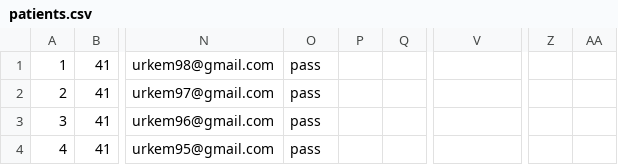
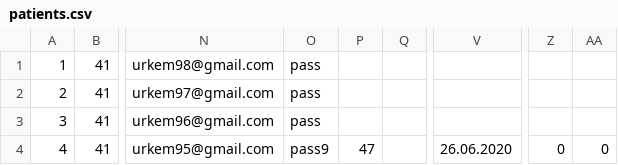
Before and after one commit to Selich/SIMS-HCI, a CSV file: Project/Resources/Data/patients.csv, drawn as a sheet; only a part is shown, gaps mark what is left out; the diff names each change by its address in the sheet, - before the commit and + after, or states it on an @@ line.

Commit message:
Patients Owerview

```diff
--- a/Project/Resources/Data/patients.csv
+++ b/Project/Resources/Data/patients.csv
-O4: pass
+O4: pass9
-P4: (empty)
+P4: 47
-V4: (empty)
+V4: 26.06.2020
-Z4: (empty)
+Z4: 0
-AA4: (empty)
+AA4: 0
```
Also changed, not shown: Project/Resources/Data/addresses.csv, 5 other files.
